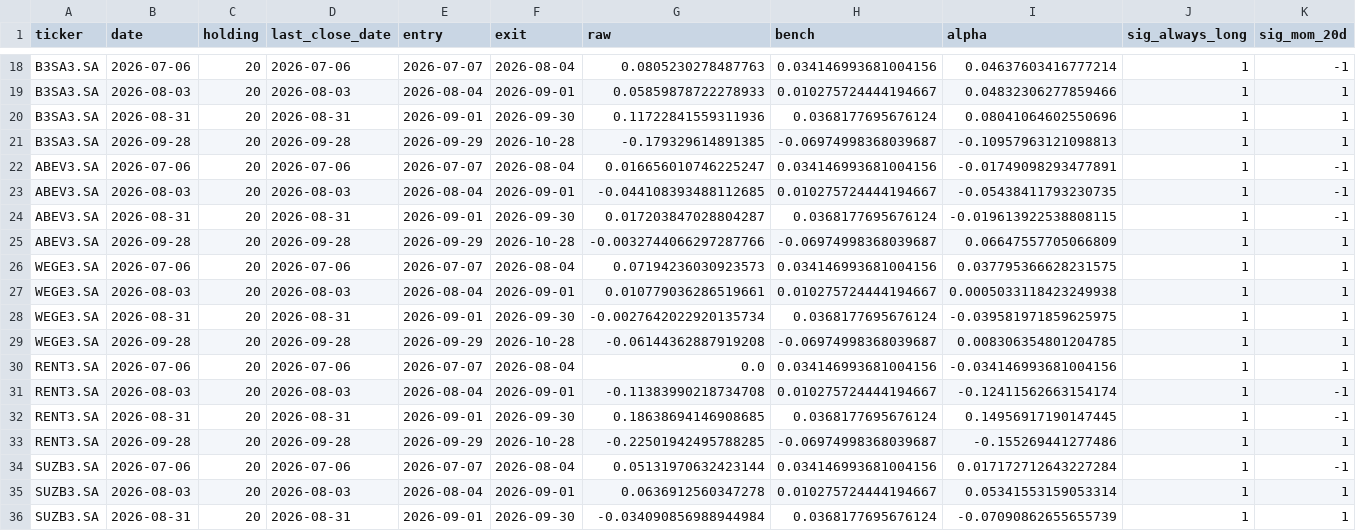
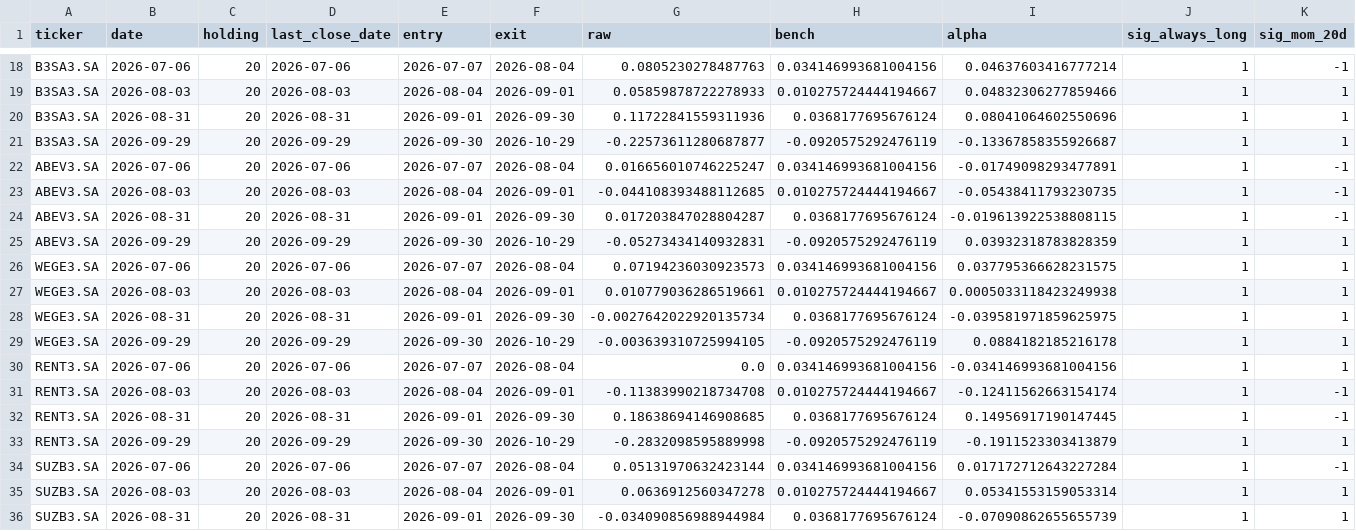
Before and after one commit to andrebita/TradingAgents, a CSV file: experiments/br_baseline/results/experiment2/cells_exp2.csv, drawn as a sheet; only a part is shown, gaps mark what is left out; the diff covers the shown part only; the diff names each change by its address in the sheet, - before the commit and + after, or states it on an @@ line.

```diff
--- a/experiments/br_baseline/results/experiment2/cells_exp2.csv
+++ b/experiments/br_baseline/results/experiment2/cells_exp2.csv
-B21 (date): 2026-09-28
+B21 (date): 2026-09-29
-D21 (last_close_date): 2026-09-28
+D21 (last_close_date): 2026-09-29
-E21 (entry): 2026-09-29
+E21 (entry): 2026-09-30
-F21 (exit): 2026-10-28
+F21 (exit): 2026-10-29
-G21 (raw): -0.179329614891385
+G21 (raw): -0.22573611280687877
-H21 (bench): -0.06974998368039687
+H21 (bench): -0.0920575292476119
-I21 (alpha): -0.10957963121098813
+I21 (alpha): -0.13367858355926687
-B25 (date): 2026-09-28
+B25 (date): 2026-09-29
-D25 (last_close_date): 2026-09-28
+D25 (last_close_date): 2026-09-29
-E25 (entry): 2026-09-29
+E25 (entry): 2026-09-30
-F25 (exit): 2026-10-28
+F25 (exit): 2026-10-29
-G25 (raw): -0.0032744066297287766
+G25 (raw): -0.05273434140932831
-H25 (bench): -0.06974998368039687
+H25 (bench): -0.0920575292476119
-I25 (alpha): 0.06647557705066809
+I25 (alpha): 0.03932318783828359
-B29 (date): 2026-09-28
+B29 (date): 2026-09-29
-D29 (last_close_date): 2026-09-28
+D29 (last_close_date): 2026-09-29
-E29 (entry): 2026-09-29
+E29 (entry): 2026-09-30
-F29 (exit): 2026-10-28
+F29 (exit): 2026-10-29
-G29 (raw): -0.06144362887919208
+G29 (raw): -0.003639310725994105
-H29 (bench): -0.06974998368039687
+H29 (bench): -0.0920575292476119
-I29 (alpha): 0.008306354801204785
+I29 (alpha): 0.0884182185216178
-B33 (date): 2026-09-28
+B33 (date): 2026-09-29
-D33 (last_close_date): 2026-09-28
+D33 (last_close_date): 2026-09-29
-E33 (entry): 2026-09-29
+E33 (entry): 2026-09-30
-F33 (exit): 2026-10-28
+F33 (exit): 2026-10-29
-G33 (raw): -0.22501942495788285
+G33 (raw): -0.2832098595889998
-H33 (bench): -0.06974998368039687
+H33 (bench): -0.0920575292476119
-I33 (alpha): -0.155269441277486
+I33 (alpha): -0.1911523303413879
```
Also changed, not shown: 84 edited cells elsewhere in this file, 4 other files.
